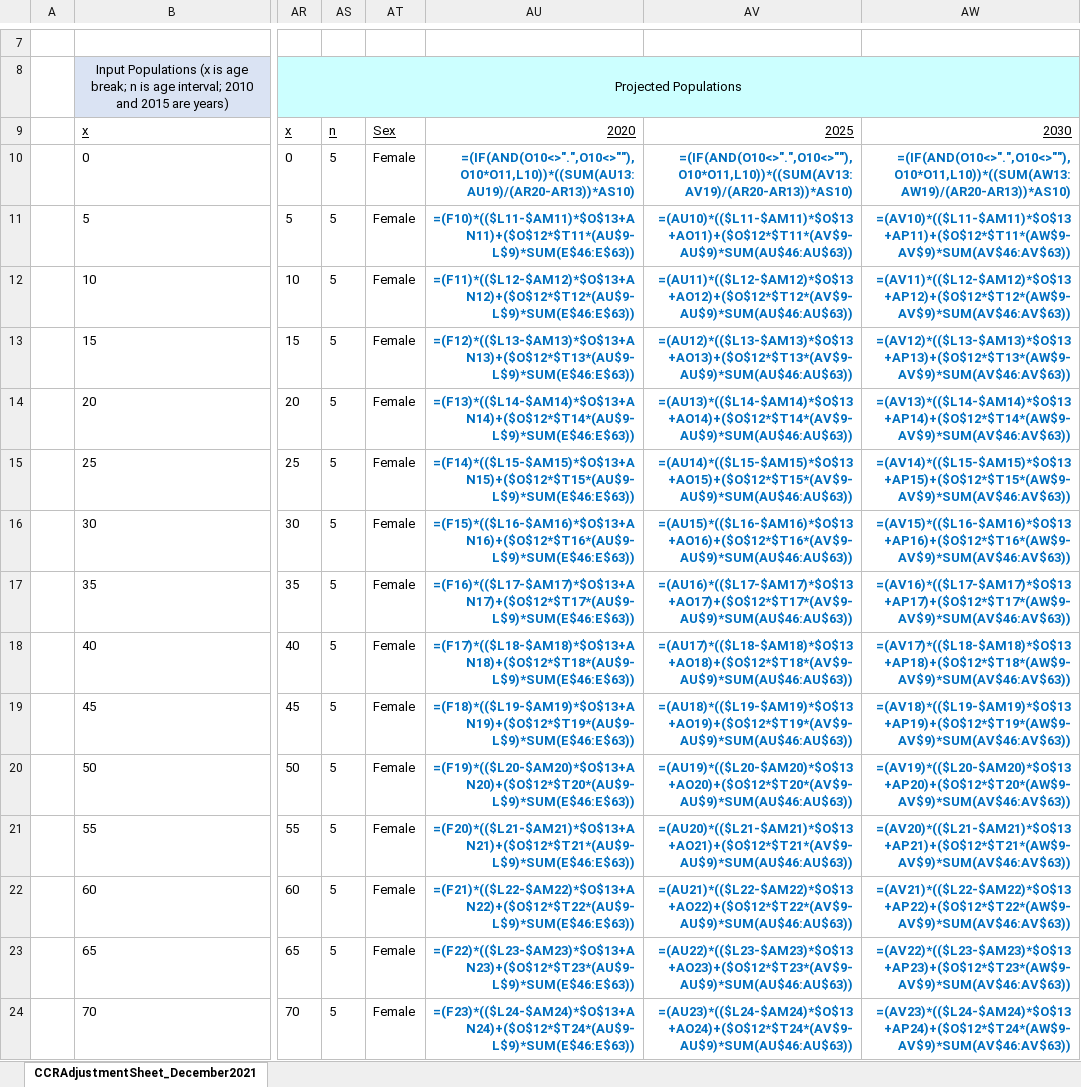
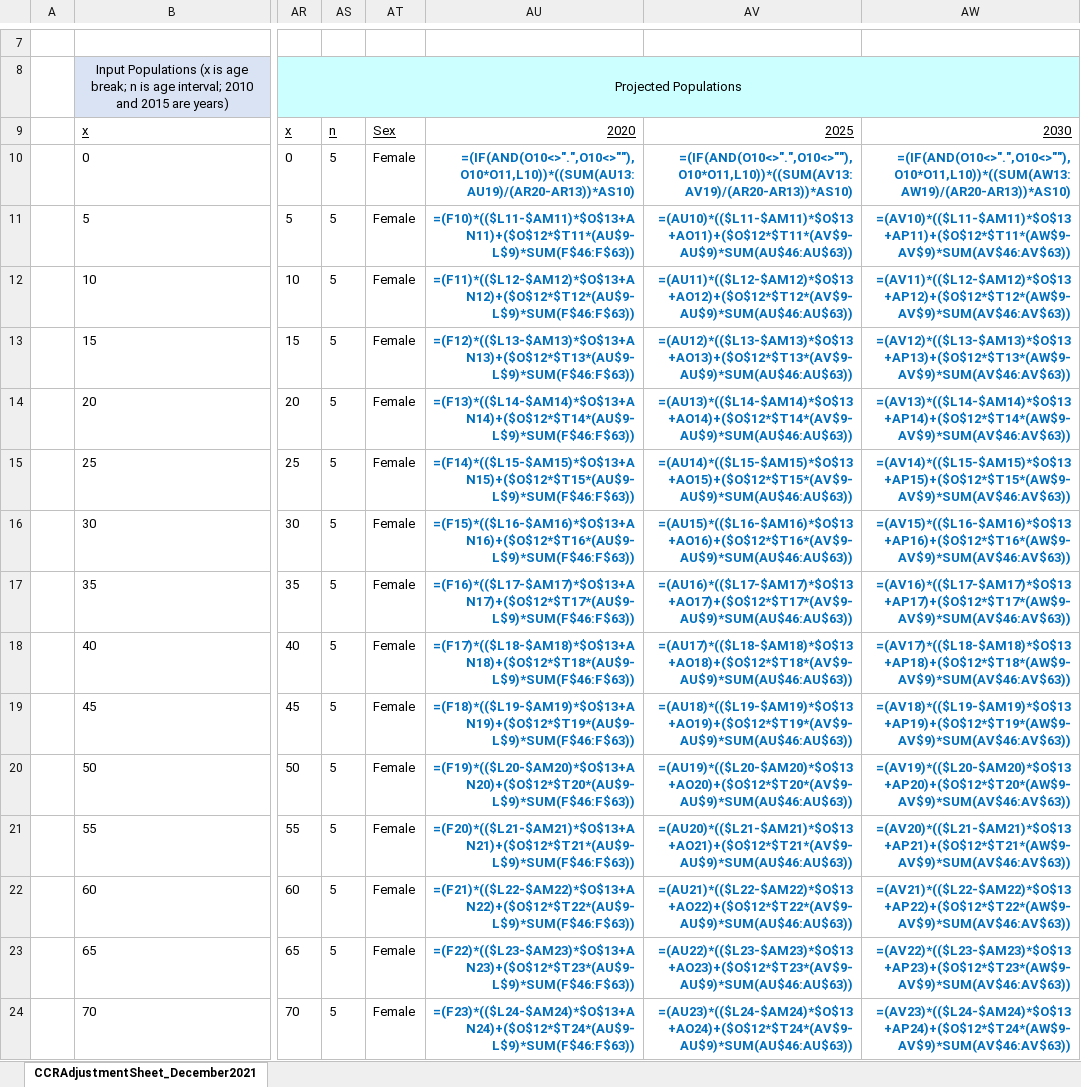
Before and after one commit to edyhsgr/CCRStable, an Excel workbook: Oct2020Presentation/CCRAdjustmentSheet_December2021.xlsx, sheet CCRAdjustmentSheet_December2021, drawn as a sheet; only a part is shown, gaps mark what is left out; values as stored, in another font and other column widths than the file's, no borders; formulas are shown in place of their values; charts and pictures not drawn; the diff covers the shown part only; the diff names each change by its address in the sheet, - before the commit and + after, or states it on an @@ line.

Commit message:
Add files via upload

```diff
--- a/Oct2020Presentation/CCRAdjustmentSheet_December2021.xlsx (sheet CCRAdjustmentSheet_December2021)
+++ b/Oct2020Presentation/CCRAdjustmentSheet_December2021.xlsx (sheet CCRAdjustmentSheet_December2021)
-AU11: =(F10)*(($L11-$AM11)*$O$13+AN11)+($O$12*$T11*(AU$9-L$9)*SUM(E$46:E$63))
+AU11: =(F10)*(($L11-$AM11)*$O$13+AN11)+($O$12*$T11*(AU$9-L$9)*SUM(F$46:F$63))
-AU12: =(F11)*(($L12-$AM12)*$O$13+AN12)+($O$12*$T12*(AU$9-L$9)*SUM(E$46:E$63))
+AU12: =(F11)*(($L12-$AM12)*$O$13+AN12)+($O$12*$T12*(AU$9-L$9)*SUM(F$46:F$63))
-AU13: =(F12)*(($L13-$AM13)*$O$13+AN13)+($O$12*$T13*(AU$9-L$9)*SUM(E$46:E$63))
+AU13: =(F12)*(($L13-$AM13)*$O$13+AN13)+($O$12*$T13*(AU$9-L$9)*SUM(F$46:F$63))
-AU14: =(F13)*(($L14-$AM14)*$O$13+AN14)+($O$12*$T14*(AU$9-L$9)*SUM(E$46:E$63))
+AU14: =(F13)*(($L14-$AM14)*$O$13+AN14)+($O$12*$T14*(AU$9-L$9)*SUM(F$46:F$63))
-AU15: =(F14)*(($L15-$AM15)*$O$13+AN15)+($O$12*$T15*(AU$9-L$9)*SUM(E$46:E$63))
+AU15: =(F14)*(($L15-$AM15)*$O$13+AN15)+($O$12*$T15*(AU$9-L$9)*SUM(F$46:F$63))
-AU16: =(F15)*(($L16-$AM16)*$O$13+AN16)+($O$12*$T16*(AU$9-L$9)*SUM(E$46:E$63))
+AU16: =(F15)*(($L16-$AM16)*$O$13+AN16)+($O$12*$T16*(AU$9-L$9)*SUM(F$46:F$63))
-AU17: =(F16)*(($L17-$AM17)*$O$13+AN17)+($O$12*$T17*(AU$9-L$9)*SUM(E$46:E$63))
+AU17: =(F16)*(($L17-$AM17)*$O$13+AN17)+($O$12*$T17*(AU$9-L$9)*SUM(F$46:F$63))
-AU18: =(F17)*(($L18-$AM18)*$O$13+AN18)+($O$12*$T18*(AU$9-L$9)*SUM(E$46:E$63))
+AU18: =(F17)*(($L18-$AM18)*$O$13+AN18)+($O$12*$T18*(AU$9-L$9)*SUM(F$46:F$63))
-AU19: =(F18)*(($L19-$AM19)*$O$13+AN19)+($O$12*$T19*(AU$9-L$9)*SUM(E$46:E$63))
+AU19: =(F18)*(($L19-$AM19)*$O$13+AN19)+($O$12*$T19*(AU$9-L$9)*SUM(F$46:F$63))
-AU20: =(F19)*(($L20-$AM20)*$O$13+AN20)+($O$12*$T20*(AU$9-L$9)*SUM(E$46:E$63))
+AU20: =(F19)*(($L20-$AM20)*$O$13+AN20)+($O$12*$T20*(AU$9-L$9)*SUM(F$46:F$63))
-AU21: =(F20)*(($L21-$AM21)*$O$13+AN21)+($O$12*$T21*(AU$9-L$9)*SUM(E$46:E$63))
+AU21: =(F20)*(($L21-$AM21)*$O$13+AN21)+($O$12*$T21*(AU$9-L$9)*SUM(F$46:F$63))
-AU22: =(F21)*(($L22-$AM22)*$O$13+AN22)+($O$12*$T22*(AU$9-L$9)*SUM(E$46:E$63))
+AU22: =(F21)*(($L22-$AM22)*$O$13+AN22)+($O$12*$T22*(AU$9-L$9)*SUM(F$46:F$63))
-AU23: =(F22)*(($L23-$AM23)*$O$13+AN23)+($O$12*$T23*(AU$9-L$9)*SUM(E$46:E$63))
+AU23: =(F22)*(($L23-$AM23)*$O$13+AN23)+($O$12*$T23*(AU$9-L$9)*SUM(F$46:F$63))
-AU24: =(F23)*(($L24-$AM24)*$O$13+AN24)+($O$12*$T24*(AU$9-L$9)*SUM(E$46:E$63))
+AU24: =(F23)*(($L24-$AM24)*$O$13+AN24)+($O$12*$T24*(AU$9-L$9)*SUM(F$46:F$63))
```
Also changed, not shown: 20 edited cells elsewhere in this sheet.
